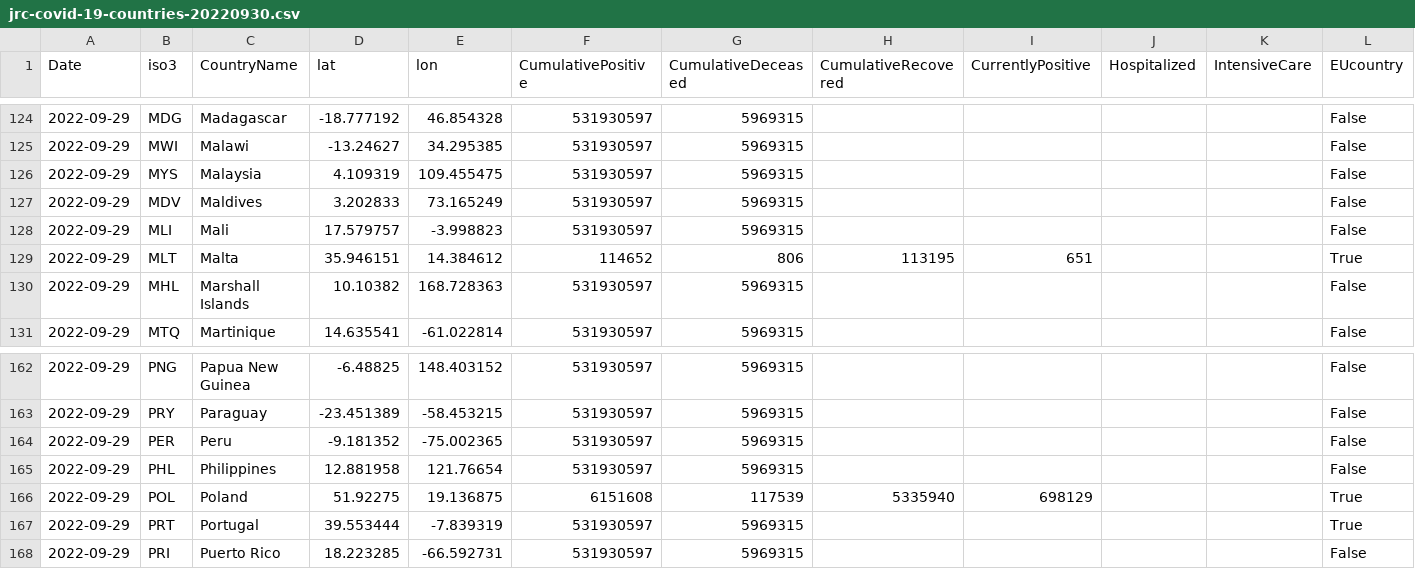
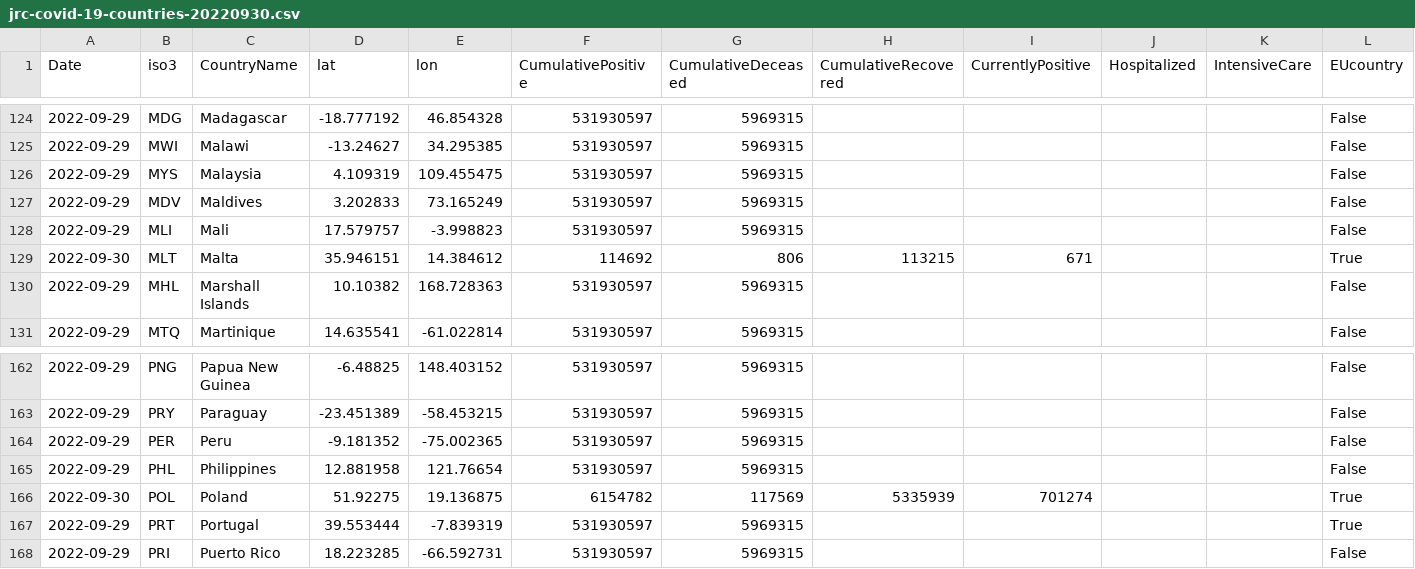
Before and after one commit to romyhansum/COVID-19, a CSV file: data-by-country/jrc-covid-19-countries-20220930.csv, drawn as a sheet; only a part is shown, gaps mark what is left out; the diff names each change by its address in the sheet, - before the commit and + after, or states it on an @@ line.

```diff
--- a/data-by-country/jrc-covid-19-countries-20220930.csv
+++ b/data-by-country/jrc-covid-19-countries-20220930.csv
-A129 (Date): 2022-09-29
+A129 (Date): 2022-09-30
-F129 (CumulativePositive): 114652
+F129 (CumulativePositive): 114692
-H129 (CumulativeRecovered): 113195
+H129 (CumulativeRecovered): 113215
-I129 (CurrentlyPositive): 651
+I129 (CurrentlyPositive): 671
-A166 (Date): 2022-09-29
+A166 (Date): 2022-09-30
-F166 (CumulativePositive): 6151608
+F166 (CumulativePositive): 6154782
-G166 (CumulativeDeceased): 117539
+G166 (CumulativeDeceased): 117569
-H166 (CumulativeRecovered): 5335940
+H166 (CumulativeRecovered): 5335939
-I166 (CurrentlyPositive): 698129
+I166 (CurrentlyPositive): 701274
```
Also changed, not shown: data-by-country/jrc-covid-19-countries-latest.csv, data-of-world/jrc-covid-19-world-latest.csv, 5 other files.
